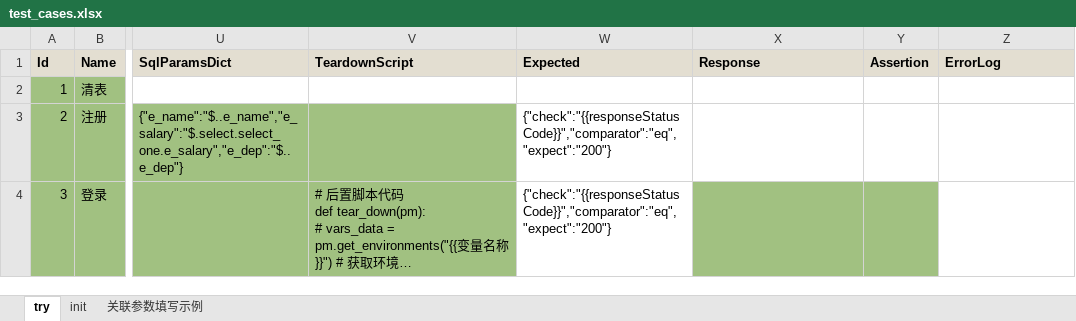
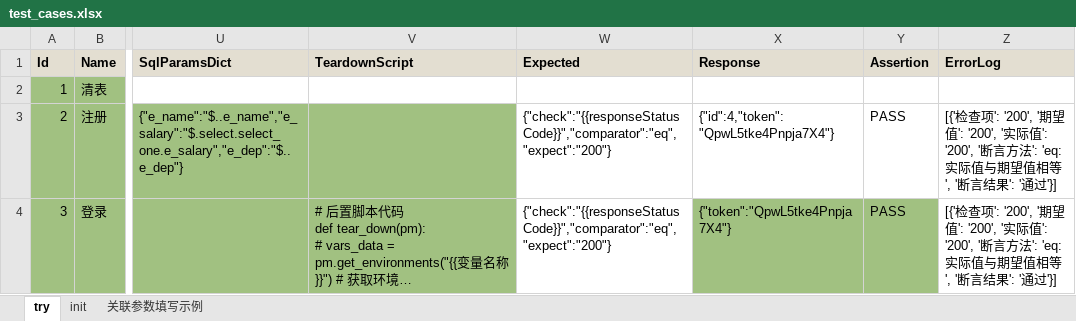
Before and after one commit to chenyongzhiaaron/apits, an Excel workbook: cases/cases/test_cases.xlsx, sheet try, drawn as a sheet; only a part is shown, gaps mark what is left out; long unchanged cells end in …; values as stored, in another font and other column widths than the file's, no borders; conditional formats and table styles not drawn; the diff covers the shown part only; the diff names each change by its address in the sheet, - before the commit and + after, or states it on an @@ line.

```diff
--- a/cases/cases/test_cases.xlsx (sheet try)
+++ b/cases/cases/test_cases.xlsx (sheet try)
-X3 (Response): (empty)
+X3 (Response): {"id":4,"token":"QpwL5tke4Pnpja7X4"}
-Y3:Y4 (Assertion): (empty)
+Y3:Y4 (Assertion): PASS
-Z3:Z4 (ErrorLog): (empty)
+Z3:Z4 (ErrorLog): [{'检查项': '200', '期望值': '200', '实际值': '200', '断言方法': 'eq:实际值与期望值相等', '断言结果': '通过'}]
-X4 (Response): (empty)
+X4 (Response): {"token":"QpwL5tke4Pnpja7X4"}
```
Also changed, not shown: 6 edited cells elsewhere in this sheet, 7 other files.
